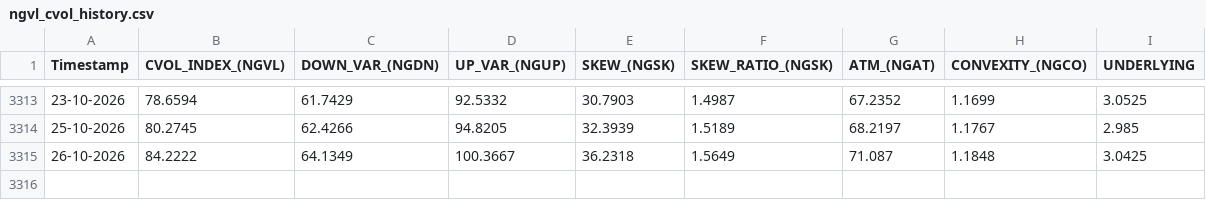
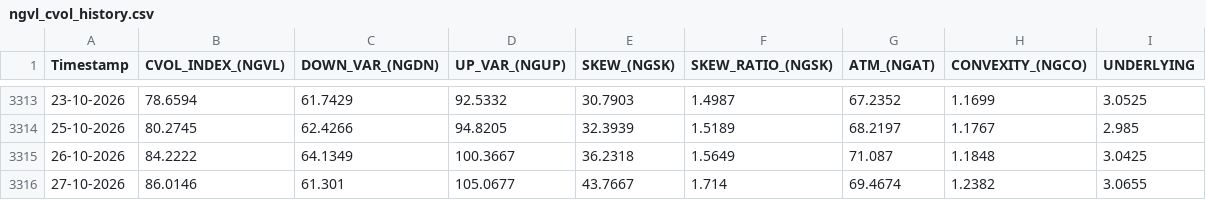
Before and after one commit to yieldchaser/Nat-Gas-ETFs, a CSV file: docs/data/cvol/ngvl_cvol_history.csv, drawn as a sheet; only a part is shown, gaps mark what is left out.

```diff
--- a/docs/data/cvol/ngvl_cvol_history.csv
+++ b/docs/data/cvol/ngvl_cvol_history.csv
@@ -3315 +3315,2 @@ Timestamp,CVOL_INDEX_(NGVL),DOWN_VAR_(NGDN),UP_VAR_(NGUP),SKEW_(NGSK),SKEW_RATIO
 26-10-2026,84.2222,64.1349,100.3667,36.2318,1.5649,71.087,1.1848,3.0425
+27-10-2026,86.0146,61.301,105.0677,43.7667,1.714,69.4674,1.2382,3.0655
```
Also changed, not shown: data/cvol/ngvl_cvol_history.csv.
